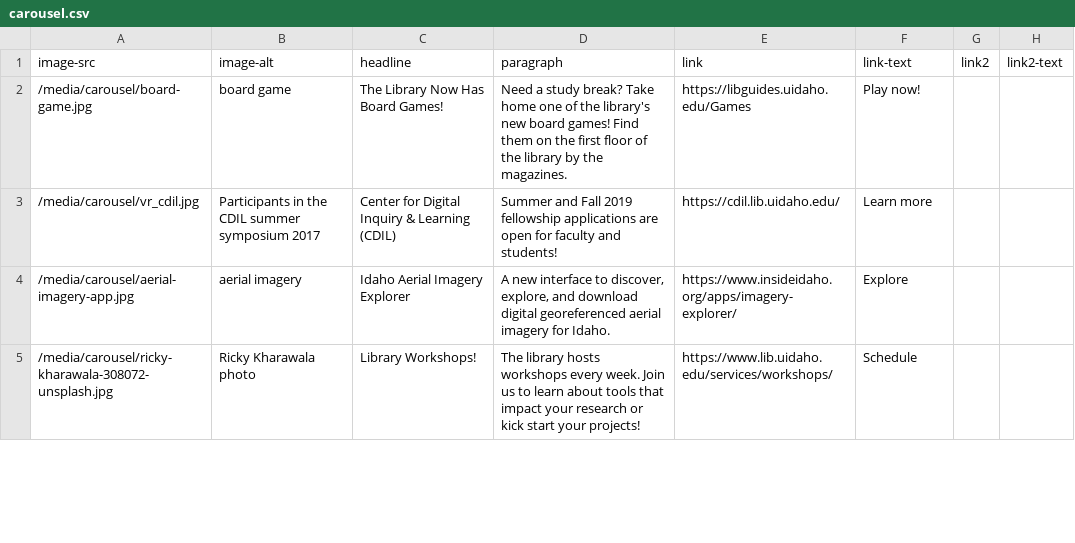
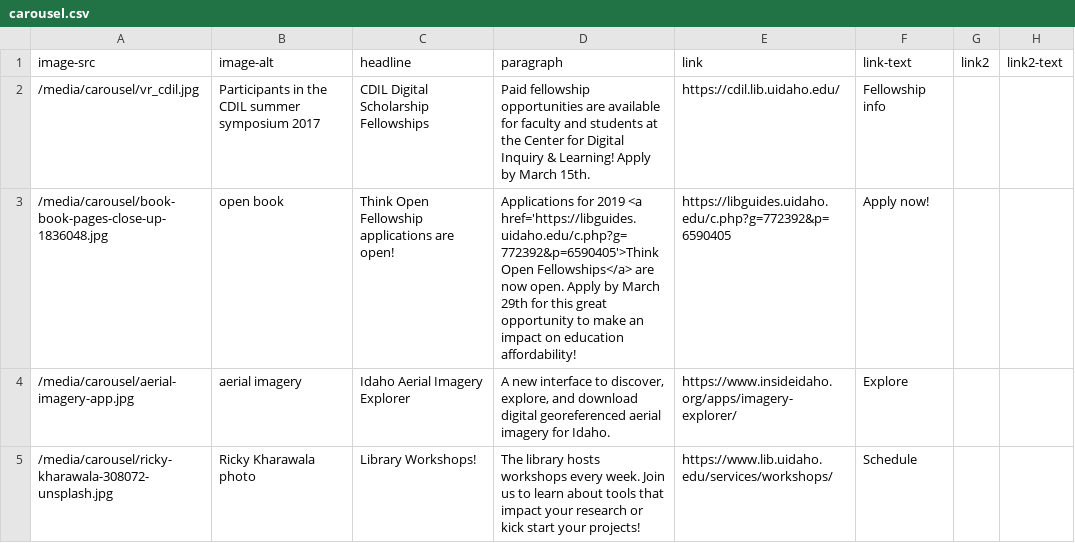
Before and after one commit to uidaholib/main-web-redesign_draft, a CSV file: _data/carousel.csv, drawn as a sheet; only a part is shown.

Commit message:
update carousel

```diff
--- a/_data/carousel.csv
+++ b/_data/carousel.csv
@@ -1,4 +1,4 @@
 image-src,image-alt,headline,paragraph,link,link-text,link2,link2-text
-/media/carousel/board-game.jpg,board game,The Library Now Has Board Games!,"Need a study break? Take home one of the library's new board games! Find them on the first floor of the library by the magazines.",https://libguides.uidaho.edu/Games,Play now!,,
-/media/carousel/vr_cdil.jpg,Participants in the CDIL summer symposium 2017,Center for Digital Inquiry & Learning (CDIL),"Summer and Fall 2019 fellowship applications are open for faculty and students!",https://cdil.lib.uidaho.edu/,Learn more
+/media/carousel/vr_cdil.jpg,Participants in the CDIL summer symposium 2017,CDIL Digital Scholarship Fellowships,"Paid fellowship opportunities are available for faculty and students at the Center for Digital Inquiry & Learning! Apply by March 15th.",https://cdil.lib.uidaho.edu/,Fellowship info
+/media/carousel/book-book-pages-close-up-1836048.jpg,open book,Think Open Fellowship applications are open!,"Applications for 2019 <a href='https://libguides.uidaho.edu/c.php?g=772392&p=6590405'>Think Open Fellowships</a> are now open. Apply by March 29th for this great opportunity to make an impact on education affordability!",https://libguides.uidaho.edu/c.php?g=772392&p=6590405,Apply now!,
 /media/carousel/aerial-imagery-app.jpg,aerial imagery,Idaho Aerial Imagery Explorer,"A new interface to discover, explore, and download digital georeferenced aerial imagery for Idaho.",https://www.insideidaho.org/apps/imagery-explorer/,Explore,,
```
Also changed, not shown: _data/carousel_oldersaved.csv.
